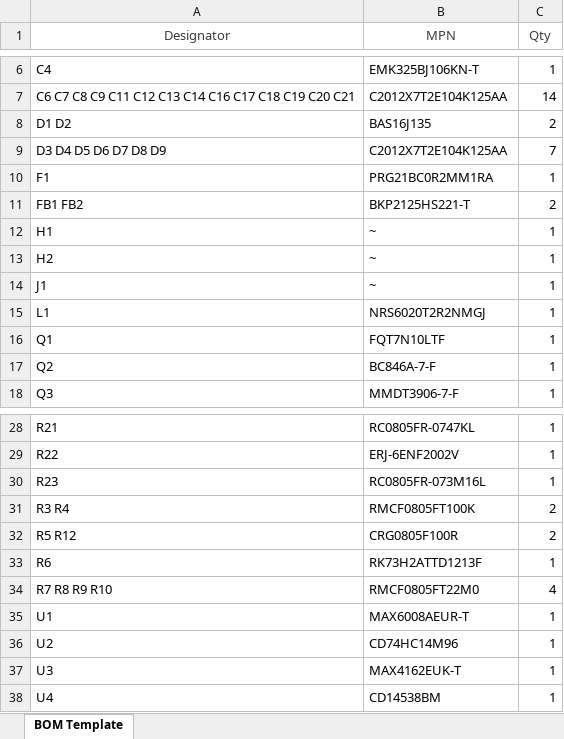
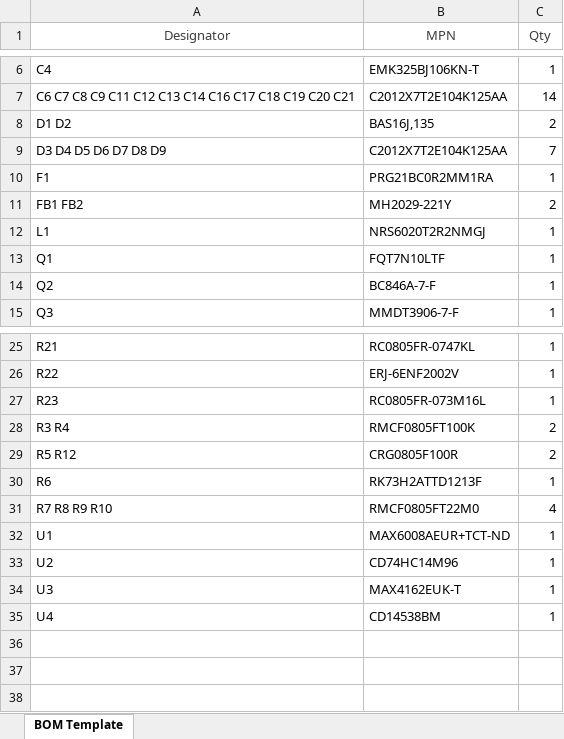
Before and after one commit to Safecast/safepulse, an Excel workbook: Kicad files/OpenHVPS-4/OpenHVPS-4 BOM .xlsx, sheet BOM Template, drawn as a sheet; only a part is shown, gaps mark what is left out; values as stored, in another font and other column widths than the file's, no borders; removed rows and columns are numbered as before the commit, all else as after; the diff names each change by its address in the sheet, - before the commit and + after, or states it on an @@ line.

```diff
--- a/Kicad files/OpenHVPS-4/OpenHVPS-4 BOM .xlsx (sheet BOM Template)
+++ b/Kicad files/OpenHVPS-4/OpenHVPS-4 BOM .xlsx (sheet BOM Template)
-B8 (MPN): BAS16J135
+B8 (MPN): BAS16J,135
-B11 (MPN): BKP2125HS221-T
+B11 (MPN): MH2029-221Y
-row 12: H1 | ~ | 1
-row 13: H2 | ~ | 1
-row 14: J1 | ~ | 1
-B32 (MPN): MAX6008AEUR-T
+B32 (MPN): MAX6008AEUR+TCT-ND
```
Also changed, not shown: Kicad files/OpenHVPS-4/OpenHVPS-4 BOM for Digikey.xlsx, 5 other files.
